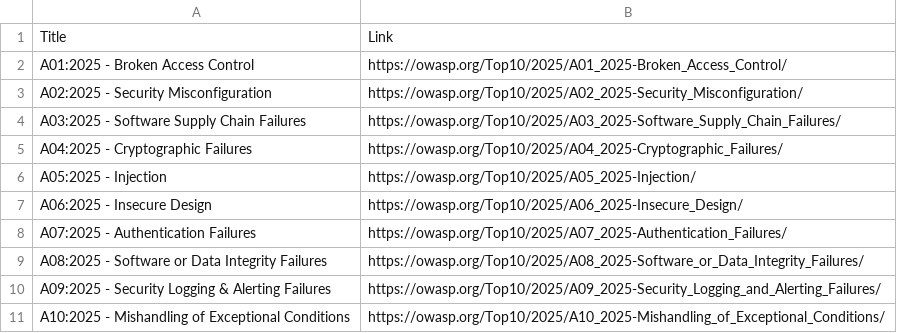
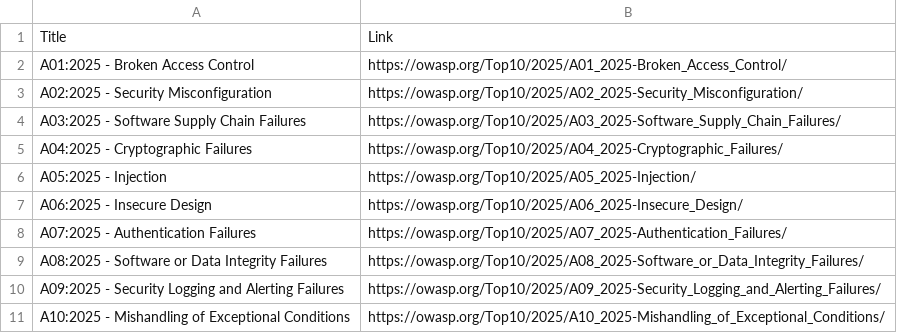
Before and after one commit to Abdi-M-Omar/python_homework, a CSV file: assignment8/owasp_top_10.csv, drawn as a sheet.

Commit message:
Complete assignment 8 web scraping

```diff
--- a/assignment8/owasp_top_10.csv
+++ b/assignment8/owasp_top_10.csv
@@ -9,3 +9,3 @@ A07:2025 - Authentication Failures,https://owasp.org/Top10/2025/A07_2025-Authent
 A08:2025 - Software or Data Integrity Failures,https://owasp.org/Top10/2025/A08_2025-Software_or_Data_Integrity_Failures/
-A09:2025 - Security Logging & Alerting Failures,https://owasp.org/Top10/2025/A09_2025-Security_Logging_and_Alerting_Failures/
+A09:2025 - Security Logging and Alerting Failures,https://owasp.org/Top10/2025/A09_2025-Security_Logging_and_Alerting_Failures/
 A10:2025 - Mishandling of Exceptional Conditions,https://owasp.org/Top10/2025/A10_2025-Mishandling_of_Exceptional_Conditions/
```
Also changed, not shown: assignment8/get_books.csv, 4 other files.
